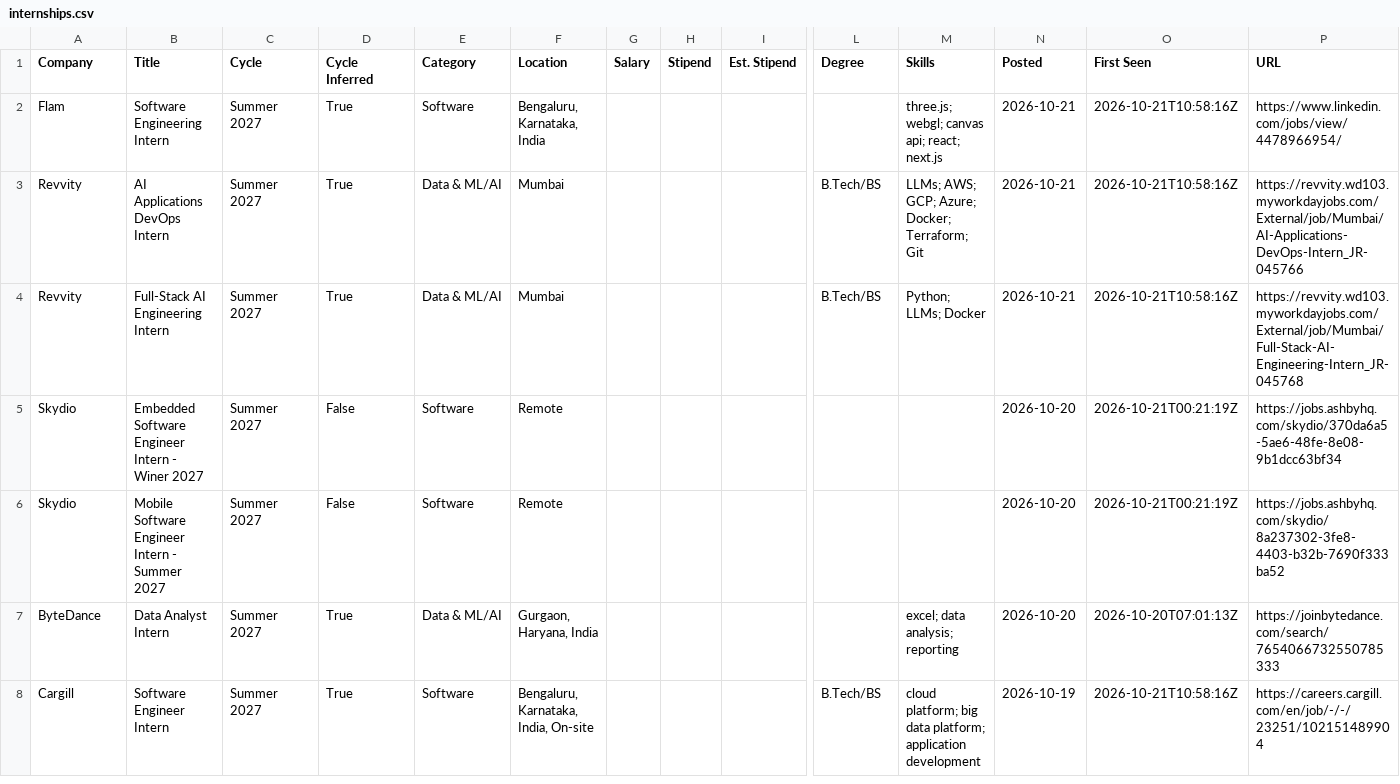
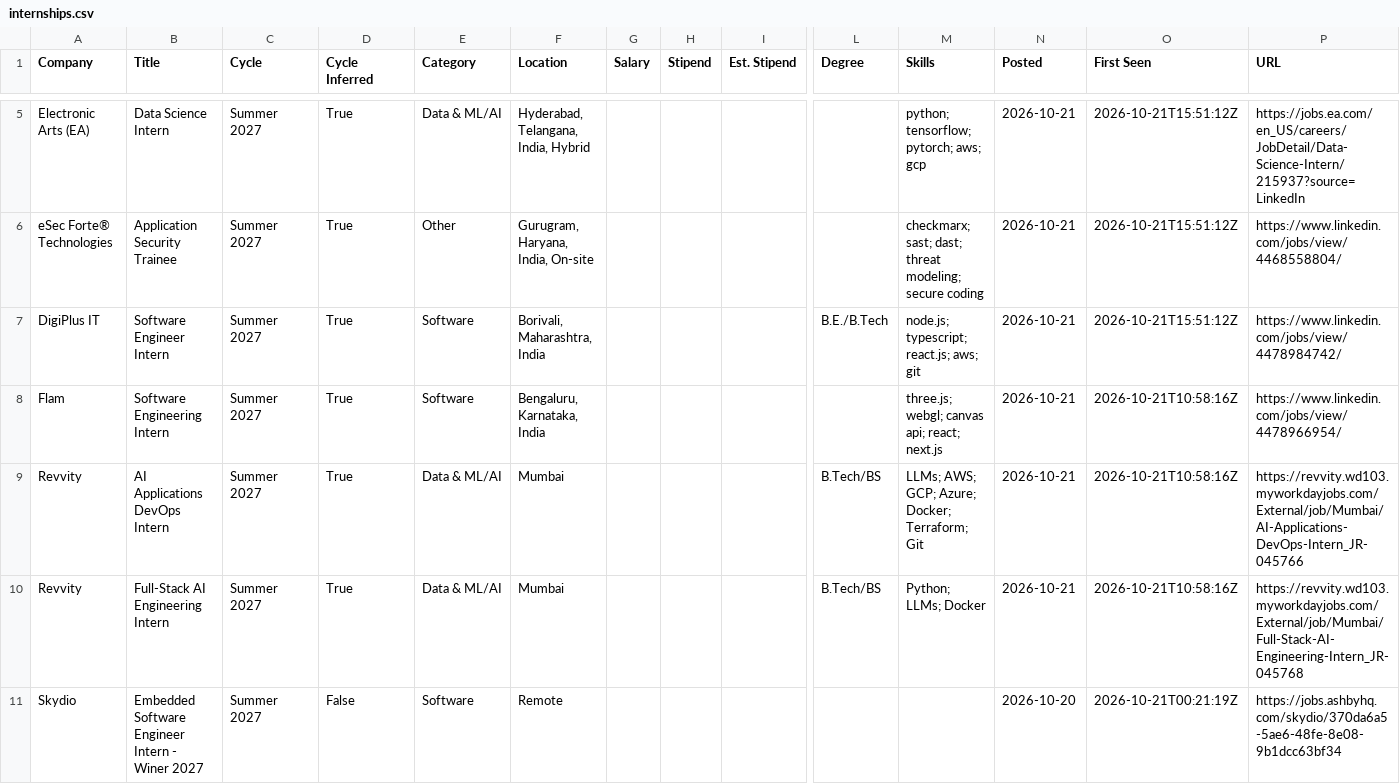
Before and after one commit to lcs2024016-arch/intern-work, a CSV file: data/internships.csv, drawn as a sheet; only a part is shown, gaps mark what is left out; the shorter side is filled out with more unchanged rows; rows hold the shown columns only; the diff covers the shown part only; the diff names each change by its address in the sheet, - before the commit and + after, or states it on an @@ line.

Commit message:
chore: update internships (2026-10-21 15:51 UTC)

```diff
--- a/data/internships.csv
+++ b/data/internships.csv
+row 5: Electronic Arts (EA) | Data Science Intern | Summer 2027 | True | Data & ML/AI | Hyderabad, Telangana, India, Hybrid |  |  |  |  | python; tensorflow; pytorch; aws; gcp | 2026-10-21 | 2026-10-21T15:51:12Z | https://jobs.ea.com/en_US/careers/JobDetail/Data-Science-Intern/215937?source=LinkedIn
+row 6: eSec Forte® Technologies | Application Security Trainee | Summer 2027 | True | Other | Gurugram, Haryana, India, On-site |  |  |  |  | checkmarx; sast; dast; threat modeling; secure coding | 2026-10-21 | 2026-10-21T15:51:12Z | https://www.linkedin.com/jobs/view/4468558804/
+row 7: DigiPlus IT | Software Engineer Intern | Summer 2027 | True | Software | Borivali, Maharashtra, India |  |  |  | B.E./B.Tech | node.js; typescript; react.js; aws; git | 2026-10-21 | 2026-10-21T15:51:12Z | https://www.linkedin.com/jobs/view/4478984742/
```
Also changed, not shown: 6 added rows and 1 removed row elsewhere in this file, 12 other files.
